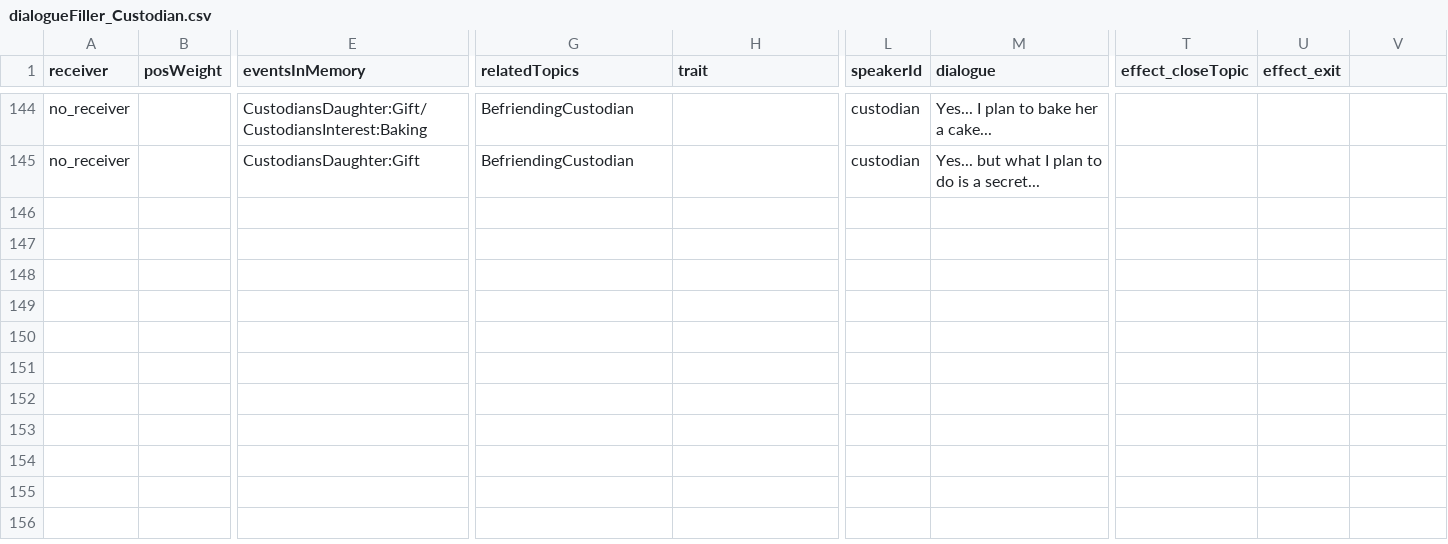
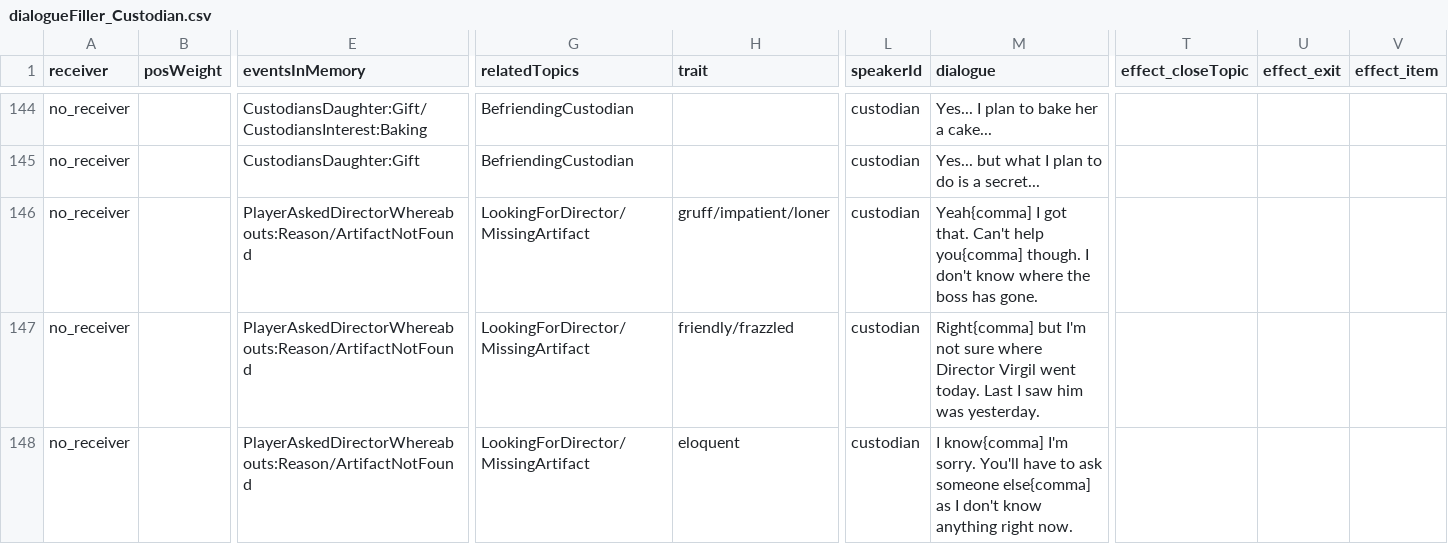
Before and after one commit to capacible/ay2023-2024-2nd-sem-cmsc-190-sp2-ccpapacible, a CSV file: Assets/Data/CSV/dialogue/dialogueFiller_Custodian.csv, drawn as a sheet; only a part is shown, gaps mark what is left out; rows hold the shown columns only; the diff covers the shown part only; the diff names each change by its address in the sheet, - before the commit and + after, or states it on an @@ line.

Commit message:
add item from dialogue

```diff
--- a/Assets/Data/CSV/dialogue/dialogueFiller_Custodian.csv
+++ b/Assets/Data/CSV/dialogue/dialogueFiller_Custodian.csv
-V1: (empty)
+V1: effect_item
+row 146: no_receiver |  | PlayerAskedDirectorWhereabouts:Reason/ArtifactNotFound | LookingForDirector/MissingArtifact | gruff/impatient/loner | custodian | Yeah{comma] I got that. Can't help you{comma] though. I don't know where the boss has gone.
+row 147: no_receiver |  | PlayerAskedDirectorWhereabouts:Reason/ArtifactNotFound | LookingForDirector/MissingArtifact | friendly/frazzled | custodian | Right{comma] but I'm not sure where Director Virgil went today. Last I saw him was yesterday.
+row 148: no_receiver |  | PlayerAskedDirectorWhereabouts:Reason/ArtifactNotFound | LookingForDirector/MissingArtifact | eloquent | custodian | I know{comma] I'm sorry. You'll have to ask someone else{comma] as I don't know anything right now.
```
Also changed, not shown: 3 added rows and 1 edited cell elsewhere in this file, Assets/Data/CSV/allEvents.csv, Assets/Data/CSV/dialogue/dialogueCassandra.csv, 27 other files.
